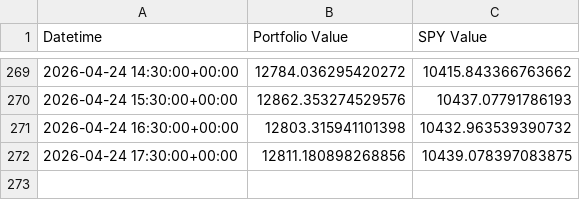
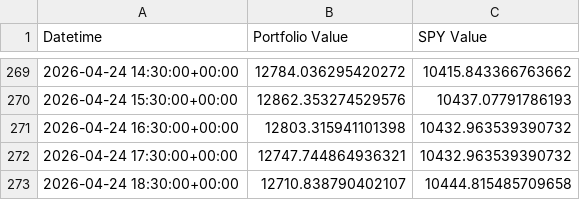
Before and after one commit to g-prakash/sp500_screener, a CSV file: hourly_index_monthly_picks.csv, drawn as a sheet; only a part is shown, gaps mark what is left out.

```diff
--- a/hourly_index_monthly_picks.csv
+++ b/hourly_index_monthly_picks.csv
@@ -271,2 +271,3 @@ Datetime,Portfolio Value,SPY Value
 2026-04-24 16:30:00+00:00,12803.315941101398,10432.963539390732
-2026-04-24 17:30:00+00:00,12811.180898268856,10439.078397083875
+2026-04-24 17:30:00+00:00,12747.744864936321,10432.963539390732
+2026-04-24 18:30:00+00:00,12710.838790402107,10444.815485709658
```
Also changed, not shown: 2 other files.
